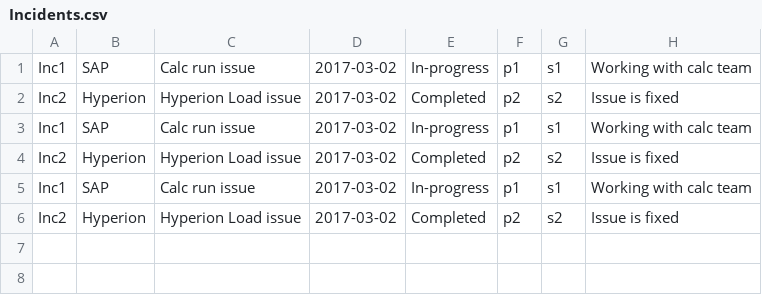
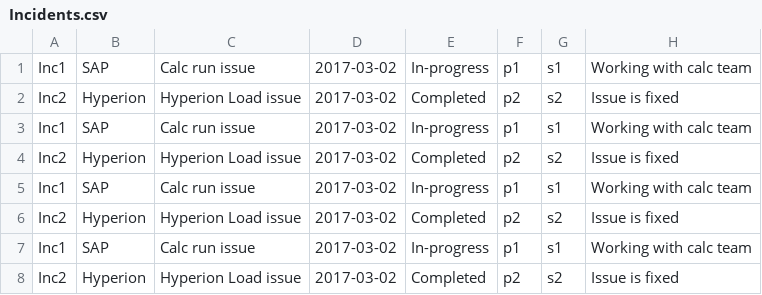
Before and after one commit to RajiReddyAnnadi/RMP-Tasks, a CSV file: Incidents.csv, drawn as a sheet.

Commit message:
Update Incidents.csv

```diff
--- a/Incidents.csv
+++ b/Incidents.csv
@@ -6 +6,3 @@ Inc1,SAP,Calc run issue,2017-03-02,In-progress,p1,s1,Working with calc team
 Inc2,Hyperion,Hyperion Load issue,2017-03-02,Completed,p2,s2,Issue is fixed
+Inc1,SAP,Calc run issue,2017-03-02,In-progress,p1,s1,Working with calc team
+Inc2,Hyperion,Hyperion Load issue,2017-03-02,Completed,p2,s2,Issue is fixed
```
